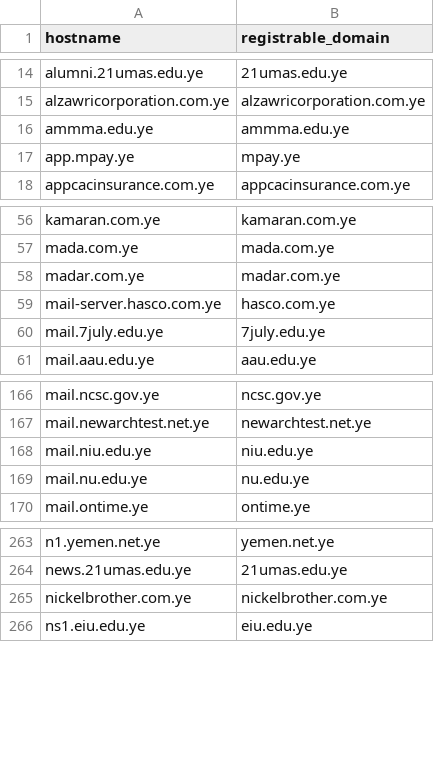
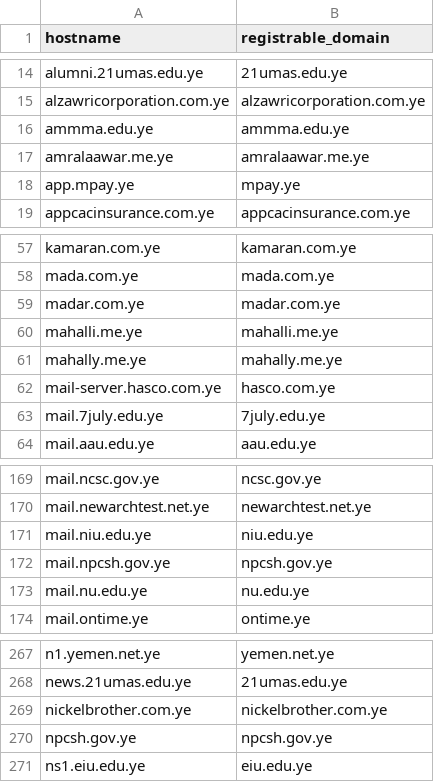
Before and after one commit to FreeTheDotYE/ye-domains, a CSV file: monitoring/discovered-hostnames.csv, drawn as a sheet; only a part is shown, gaps mark what is left out.

Commit message:
chore: update DNS monitoring data

```diff
--- a/monitoring/discovered-hostnames.csv
+++ b/monitoring/discovered-hostnames.csv
@@ -16,2 +16,3 @@ alzawricorporation.com.ye,alzawricorporation.com.ye
 ammma.edu.ye,ammma.edu.ye
+amralaawar.me.ye,amralaawar.me.ye
 app.mpay.ye,mpay.ye
@@ -58,2 +59,4 @@ mada.com.ye,mada.com.ye
 madar.com.ye,madar.com.ye
+mahalli.me.ye,mahalli.me.ye
+mahally.me.ye,mahally.me.ye
 mail-server.hasco.com.ye,hasco.com.ye
@@ -168,2 +171,3 @@ mail.newarchtest.net.ye,newarchtest.net.ye
 mail.niu.edu.ye,niu.edu.ye
+mail.npcsh.gov.ye,npcsh.gov.ye
 mail.nu.edu.ye,nu.edu.ye
@@ -265,2 +269,3 @@ news.21umas.edu.ye,21umas.edu.ye
 nickelbrother.com.ye,nickelbrother.com.ye
+npcsh.gov.ye,npcsh.gov.ye
 ns1.eiu.edu.ye,eiu.edu.ye
```
Also changed, not shown: 5 other files.
